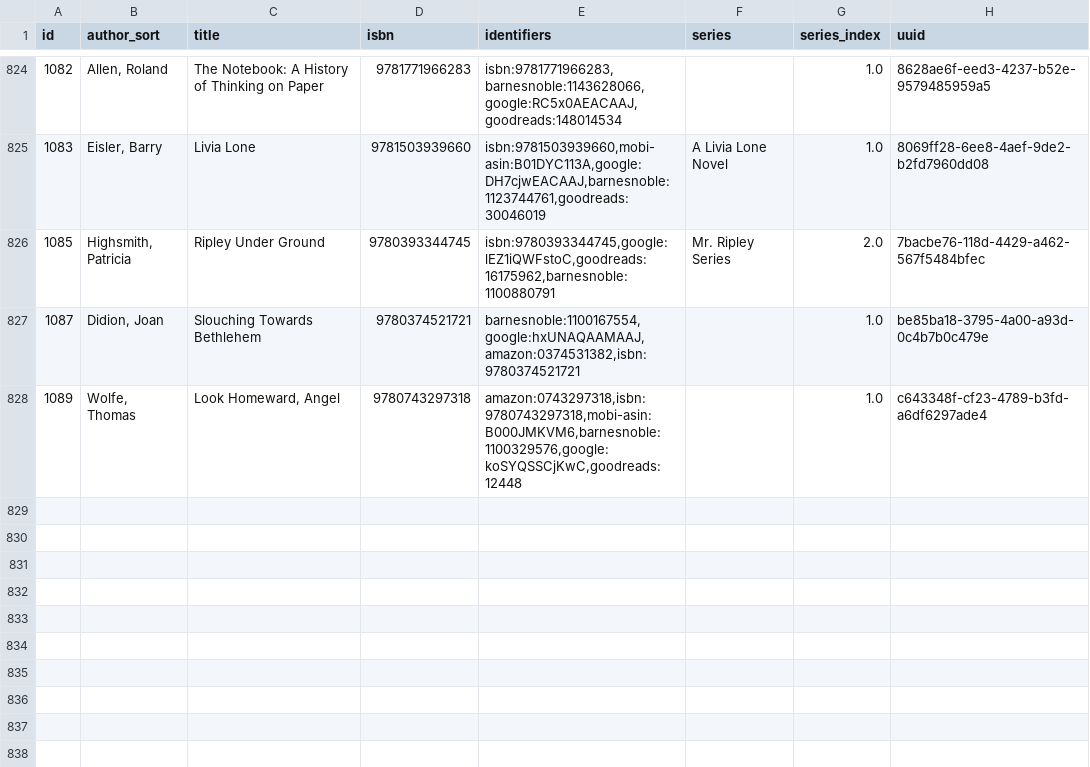
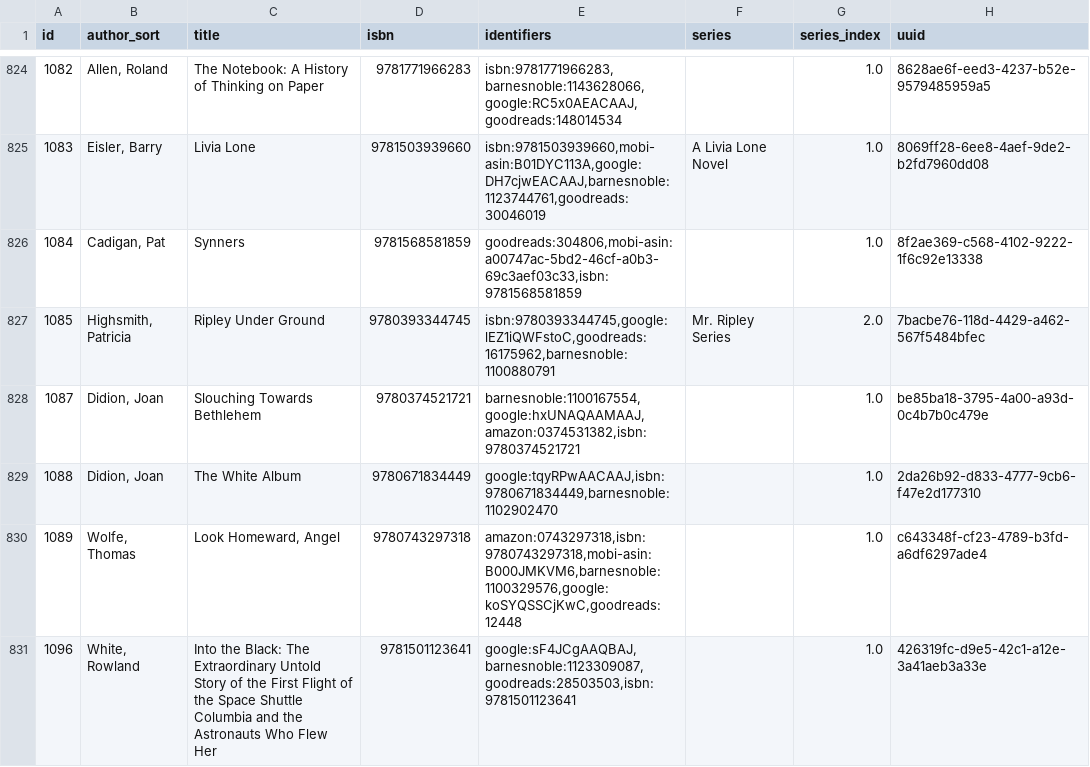
Before and after one commit to pigmonkey/pig-monkey.com, a CSV file: content/media/library/books.csv, drawn as a sheet; only a part is shown, gaps mark what is left out; the diff names each change by its address in the sheet, - before the commit and + after, or states it on an @@ line.

Commit message:
update books

```diff
--- a/content/media/library/books.csv
+++ b/content/media/library/books.csv
+row 826: 1084 | Cadigan, Pat | Synners | 9781568581859 | goodreads:304806,mobi-asin:a00747ac-5bd2-46cf-a0b3-69c3aef03c33,isbn:9781568581859 |  | 1.0 | 8f2ae369-c568-4102-9222-1f6c92e13338
+row 829: 1088 | Didion, Joan | The White Album | 9780671834449 | google:tqyRPwAACAAJ,isbn:9780671834449,barnesnoble:1102902470 |  | 1.0 | 2da26b92-d833-4777-9cb6-f47e2d177310
+row 831: 1096 | White, Rowland | Into the Black: The Extraordinary Untold Story of the First Flight of the Space Shuttle Columbia and the Astronauts Who Flew Her | 9781501123641 | google:sF4JCgAAQBAJ,barnesnoble:1123309087,goodreads:28503503,isbn:9781501123641 |  | 1.0 | 426319fc-d9e5-42c1-a12e-3a41aeb3a33e
```
Also changed, not shown: 1 other file.
